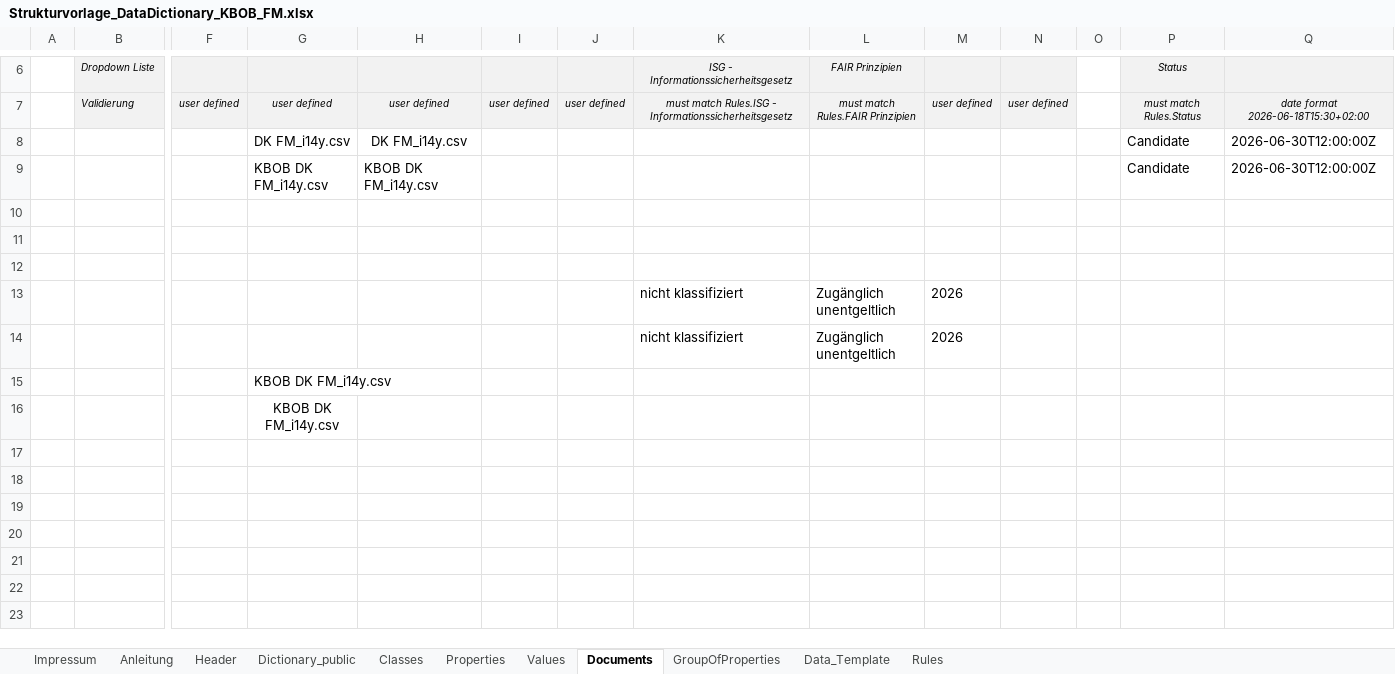
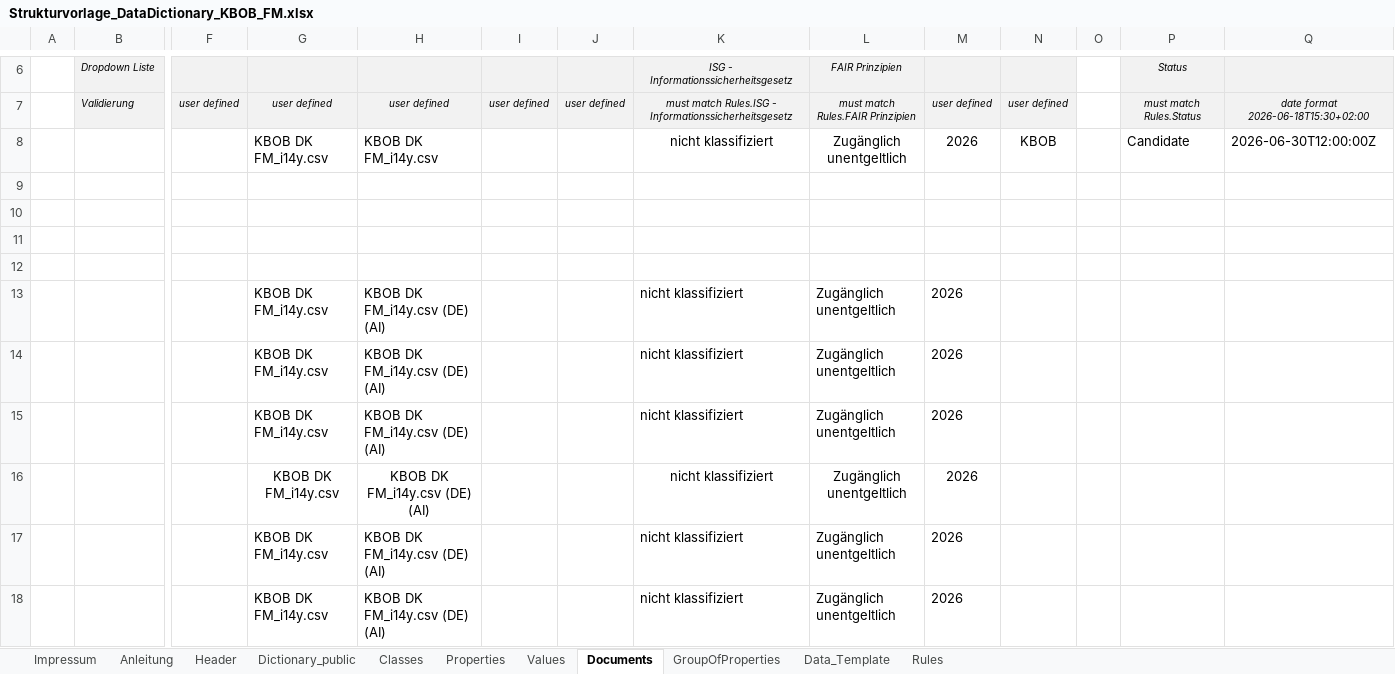
Before and after one commit to Davger95/codat3_Validate, an Excel workbook: templates/test_files/Strukturvorlage_DataDictionary_KBOB_FM.xlsx, sheet Documents, drawn as a sheet; only a part is shown, gaps mark what is left out; values as stored, in another font and other column widths than the file's, no borders; removed rows and columns are numbered as before the commit, all else as after; rows hold the shown columns only; the diff names each change by its address in the sheet, - before the commit and + after, or states it on an @@ line.

Commit message:
Replace old KBOB FM workbook with validated v2 canonical copy

```diff
--- a/templates/test_files/Strukturvorlage_DataDictionary_KBOB_FM.xlsx (sheet Documents)
+++ b/templates/test_files/Strukturvorlage_DataDictionary_KBOB_FM.xlsx (sheet Documents)
-row 8:  |  |  | DK FM_i14y.csv | DK FM_i14y.csv |  |  |  |  |  |  |  | Candidate | 2026-06-30T12:00:00Z
-K8: (empty)
+K8: nicht klassifiziert
-L8: (empty)
+L8: Zugänglich unentgeltlich
-M8: (empty)
+M8: 2026
-N8: (empty)
+N8: KBOB
+row 12: (empty)
-G13:G14: (empty)
+G13:G14: KBOB DK FM_i14y.csv
-H13:H14: (empty)
+H13:H14: KBOB DK FM_i14y.csv (DE) (AI)
-row 15:  |  |  | KBOB DK FM_i14y.csv
-row 16:  |  |  | KBOB DK FM_i14y.csv
+row 15:  |  |  | KBOB DK FM_i14y.csv | KBOB DK FM_i14y.csv (DE) (AI) |  |  | nicht klassifiziert | Zugänglich unentgeltlich | 2026
+row 16:  |  |  | KBOB DK FM_i14y.csv | KBOB DK FM_i14y.csv (DE) (AI) |  |  | nicht klassifiziert | Zugänglich unentgeltlich | 2026
+row 17:  |  |  | KBOB DK FM_i14y.csv | KBOB DK FM_i14y.csv (DE) (AI) |  |  | nicht klassifiziert | Zugänglich unentgeltlich | 2026
+row 18:  |  |  | KBOB DK FM_i14y.csv | KBOB DK FM_i14y.csv (DE) (AI) |  |  | nicht klassifiziert | Zugänglich unentgeltlich | 2026
```
Also changed, not shown: sheet Data_Template, sheet Classes, sheet Header, 1 other file.
